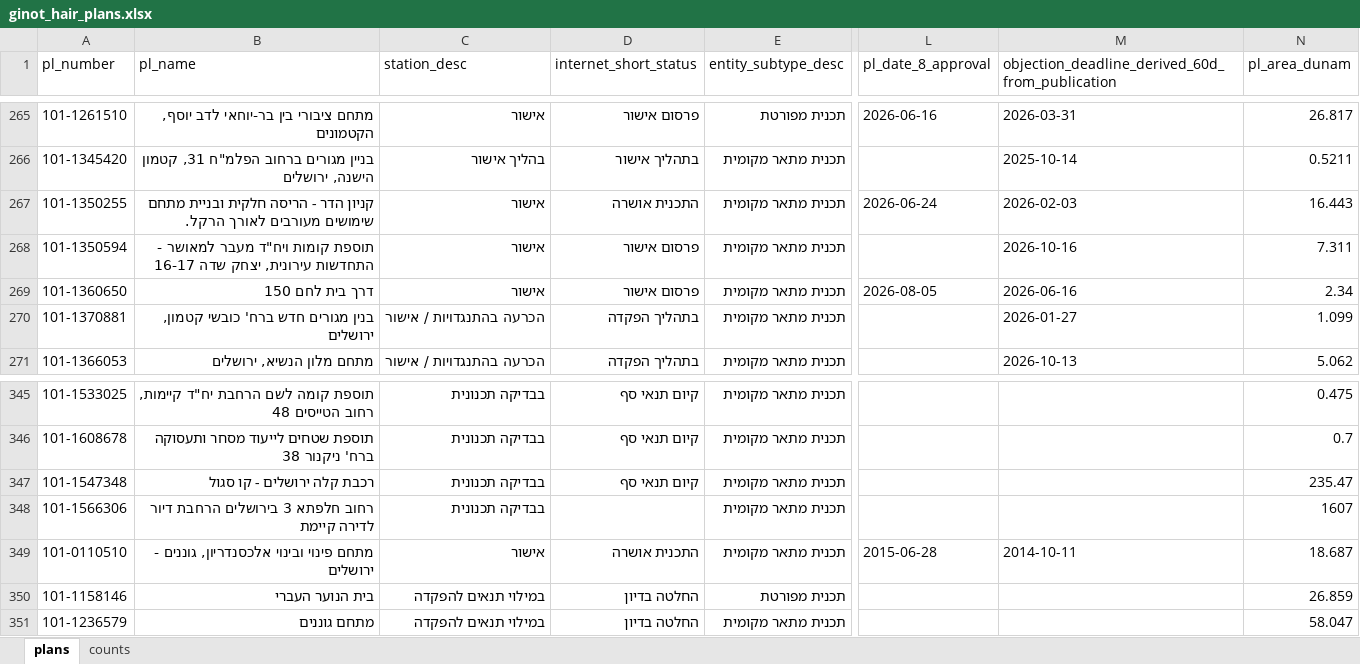
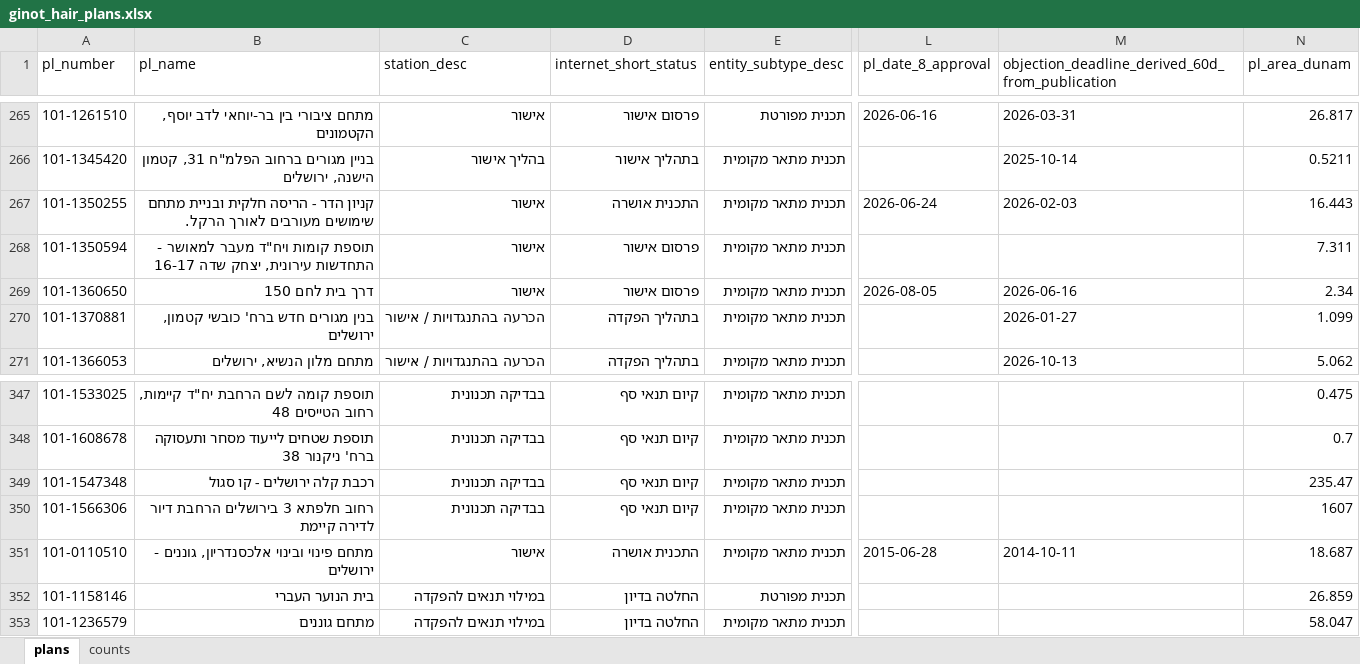
Before and after one commit to reihlinstinct/ginot-hair-plans, an Excel workbook: out/ginot_hair_plans.xlsx, sheet plans, drawn as a sheet; only a part is shown, gaps mark what is left out; values as stored, in another font and other column widths than the file's, no borders; addresses are those after the commit; the diff covers the shown part only; the diff names each change by its address in the sheet, - before the commit and + after, or states it on an @@ line.

```diff
--- a/out/ginot_hair_plans.xlsx (sheet plans)
+++ b/out/ginot_hair_plans.xlsx (sheet plans)
-M268: 2026-10-16
+M268: (empty)
-D350 (internet_short_status): (empty)
+D350 (internet_short_status): קיום תנאי סף
```
Also changed, not shown: 2 added rows and 4 edited cells elsewhere in this sheet, sheet counts, 55 other files.
